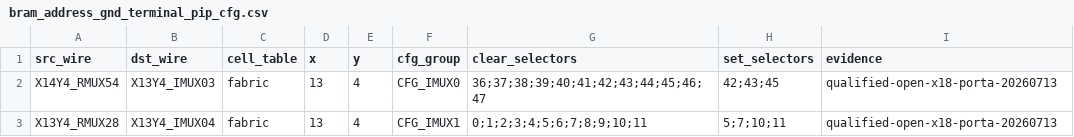
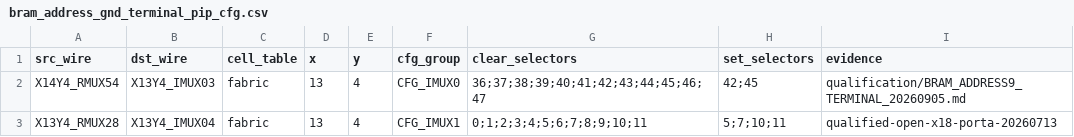
Before and after one commit to bbenchoff/AGaMEMnon, a CSV file: agamemnon/chipdb/bram_address_gnd_terminal_pip_cfg.csv, drawn as a sheet.

Commit message:
Isolate the live BRAM AddressA9 terminal from its ground-only alias

```diff
--- a/agamemnon/chipdb/bram_address_gnd_terminal_pip_cfg.csv
+++ b/agamemnon/chipdb/bram_address_gnd_terminal_pip_cfg.csv
@@ -1,3 +1,3 @@
 src_wire,dst_wire,cell_table,x,y,cfg_group,clear_selectors,set_selectors,evidence
-X14Y4_RMUX54,X13Y4_IMUX03,fabric,13,4,CFG_IMUX0,36;37;38;39;40;41;42;43;44;45;46;47,42;43;45,qualified-open-x18-porta-20260713
+X14Y4_RMUX54,X13Y4_IMUX03,fabric,13,4,CFG_IMUX0,36;37;38;39;40;41;42;43;44;45;46;47,42;45,qualification/BRAM_ADDRESS9_TERMINAL_20260905.md
 X13Y4_RMUX28,X13Y4_IMUX04,fabric,13,4,CFG_IMUX1,0;1;2;3;4;5;6;7;8;9;10;11,5;7;10;11,qualified-open-x18-porta-20260713
```
Also changed, not shown: 6 other files.
